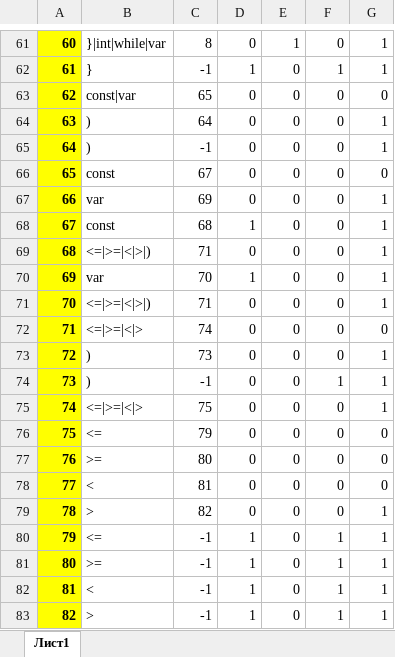
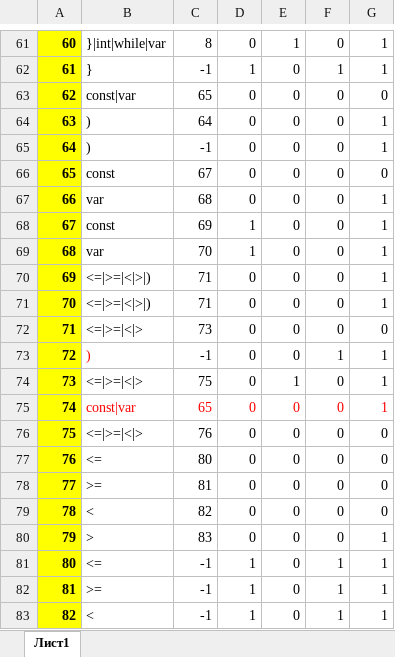
Before and after one commit to AlexandraGribova/TranslationMethods, an Excel workbook: Met_tranc_1/table.xlsx, sheet Лист1, drawn as a sheet; only a part is shown, gaps mark what is left out; values as stored, in another font and other column widths than the file's, no borders; the diff covers the shown part only; the diff names each change by its address in the sheet, - before the commit and + after, or states it on an @@ line.

```diff
--- a/Met_tranc_1/table.xlsx (sheet Лист1)
+++ b/Met_tranc_1/table.xlsx (sheet Лист1)
-C67: 69
+C67: 68
-C68: 68
+C68: 69
-B69: <=|>=|<|>|)
+B69: var
-C69: 71
+C69: 70
-D69: 0
+D69: 1
-B70: var
+B70: <=|>=|<|>|)
-C70: 70
+C70: 71
-D70: 1
+D70: 0
-C72: 74
+C72: 73
-B73 text colour: black
+B73 text colour: #FF0000
-C73: 73
+C73: -1
-F73: 0
+F73: 1
-B74: )
+B74: <=|>=|<|>
-C74: -1
+C74: 75
-E74: 0
+E74: 1
-F74: 1
+F74: 0
-B75: <=|>=|<|>
+B75: const|var
-B75:G75 text colour: black
+B75:G75 text colour: #FF0000
-C75: 75
+C75: 65
-B76: <=
+B76: <=|>=|<|>
-C76: 79
+C76: 76
-B77: >=
+B77: <=
-B78: <
+B78: >=
-B79: >
+B79: <
-G79: 1
+G79: 0
-B80: <=
+B80: >
-C80: -1
+C80: 83
-D80: 1
+D80: 0
-F80: 1
+F80: 0
-B81: >=
+B81: <=
-B82: <
+B82: >=
-B83: >
+B83: <
```
Also changed, not shown: 26 edited cells elsewhere in this sheet, 3 other files.
